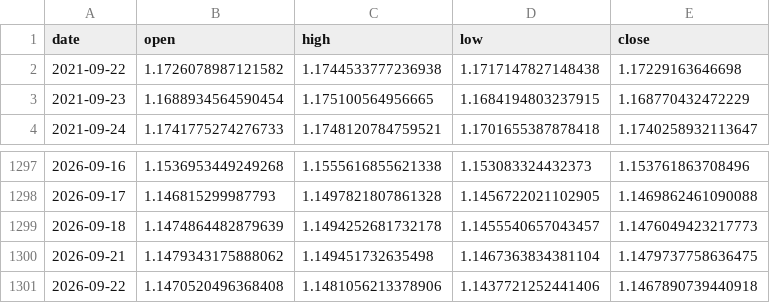
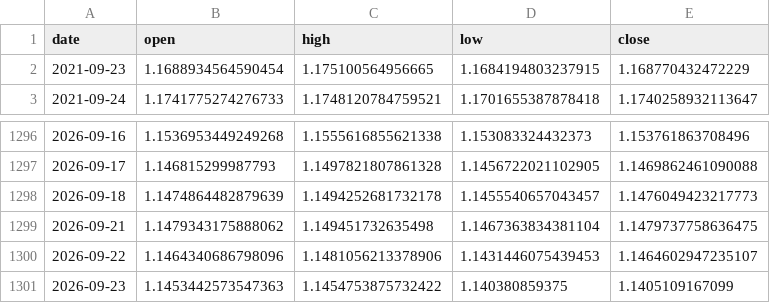
Before and after one commit to yuyu-toto/fx-trend-analysis, a CSV file: data/eurusd.csv, drawn as a sheet; only a part is shown, gaps mark what is left out.

```diff
--- a/data/eurusd.csv
+++ b/data/eurusd.csv
@@ -1,3 +1,2 @@
 date,open,high,low,close
-2021-09-22,1.1726078987121582,1.1744533777236938,1.1717147827148438,1.17229163646698
 2021-09-23,1.1688934564590454,1.175100564956665,1.1684194803237915,1.168770432472229
@@ -1300,2 +1299,3 @@ date,open,high,low,close
 2026-09-21,1.1479343175888062,1.149451732635498,1.1467363834381104,1.1479737758636475
-2026-09-22,1.1470520496368408,1.1481056213378906,1.1437721252441406,1.1467890739440918
+2026-09-22,1.1464340686798096,1.1481056213378906,1.1431446075439453,1.1464602947235107
+2026-09-23,1.1453442573547363,1.1454753875732422,1.140380859375,1.1405109167099
```
Also changed, not shown: data/eurjpy.csv, data/usdjpy.csv, 6 other files.
